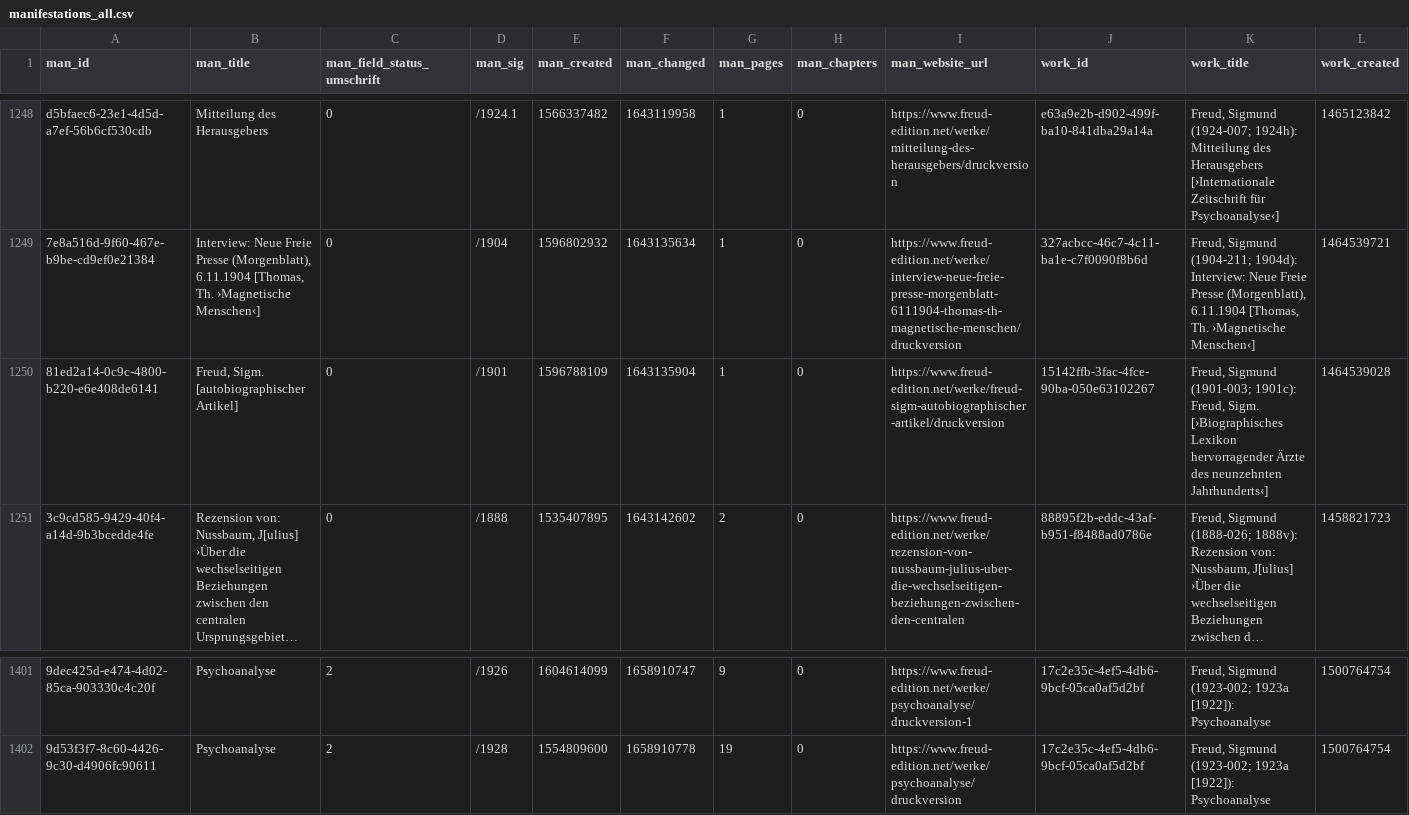
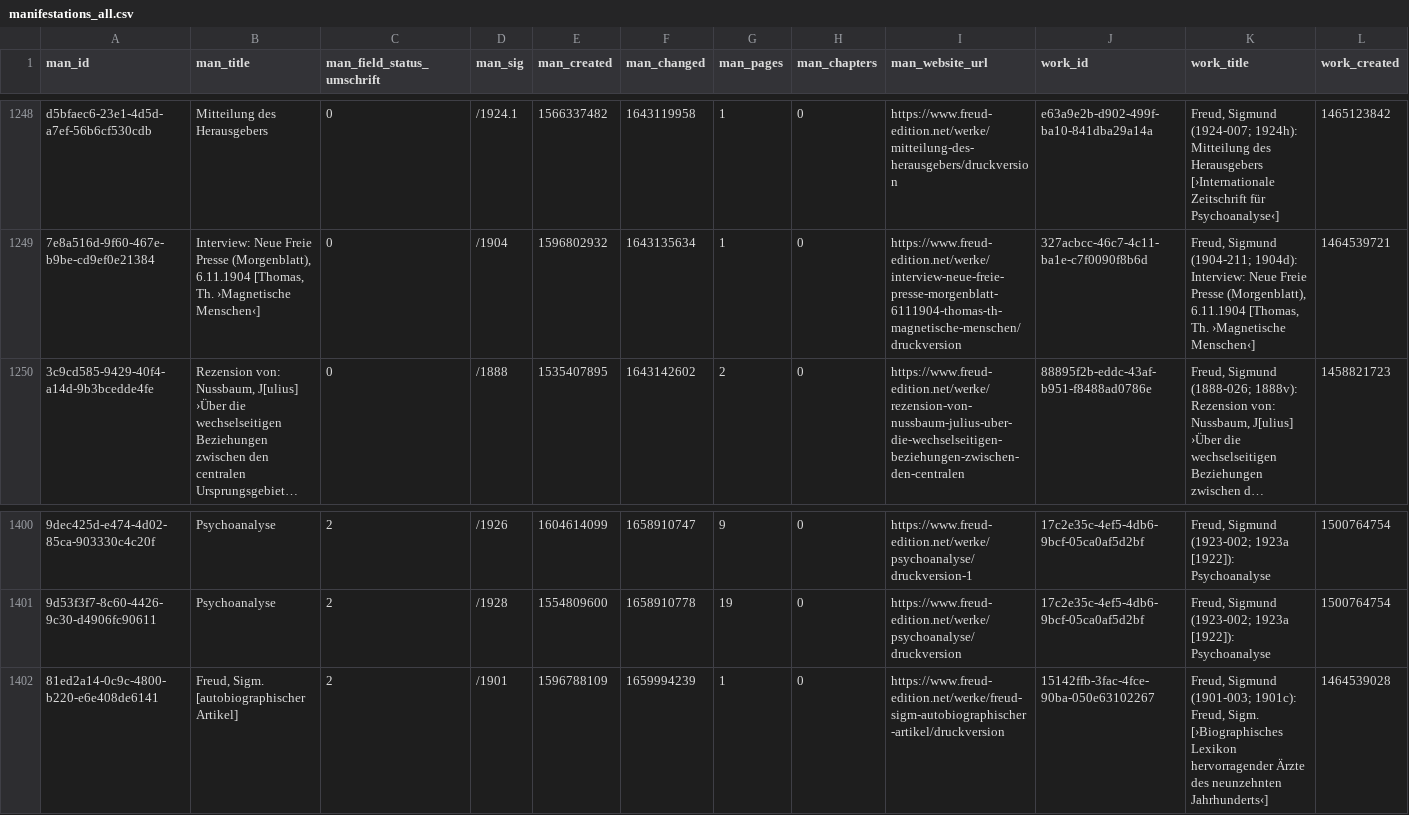
Before and after one commit to freud-digital/frd-reporting, a CSV file: html/data/manifestations_all.csv, drawn as a sheet; only a part is shown, gaps mark what is left out; long unchanged cells end in …; removed rows and columns are numbered as before the commit, all else as after; rows hold the shown columns only; the diff names each change by its address in the sheet, - before the commit and + after, or states it on an @@ line.

```diff
--- a/html/data/manifestations_all.csv
+++ b/html/data/manifestations_all.csv
-row 1250: 81ed2a14-0c9c-4800-b220-e6e408de6141 | Freud, Sigm. [autobiographischer Artikel] | 0 | /1901 | 1596788109 | 1643135904 | 1 | 0 | https://www.freud-edition.net/werke/freud-sigm-autobiographischer-artikel/druckversion | 15142ffb-3fac-4fce-90ba-050e63102267 | Freud, Sigmund (1901-003; 1901c): Freud, Sigm. [›Biographisches Lexikon hervorragender Ärzte des neunzehnten Jahrhunderts‹] | 1464539028
+row 1402: 81ed2a14-0c9c-4800-b220-e6e408de6141 | Freud, Sigm. [autobiographischer Artikel] | 2 | /1901 | 1596788109 | 1659994239 | 1 | 0 | https://www.freud-edition.net/werke/freud-sigm-autobiographischer-artikel/druckversion | 15142ffb-3fac-4fce-90ba-050e63102267 | Freud, Sigmund (1901-003; 1901c): Freud, Sigm. [›Biographisches Lexikon hervorragender Ärzte des neunzehnten Jahrhunderts‹] | 1464539028
```
Also changed, not shown: html/data/manifestations.csv, 7 other files.
